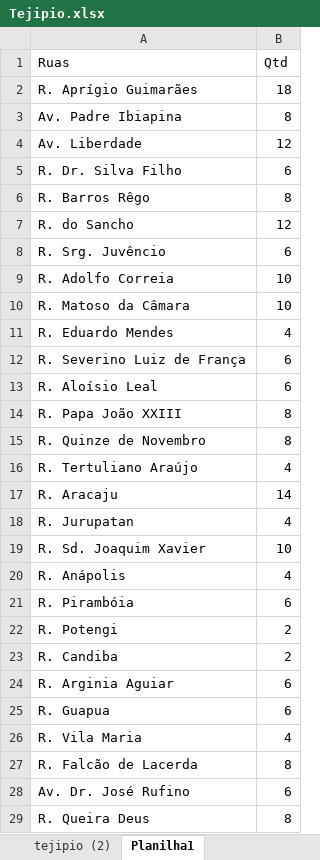
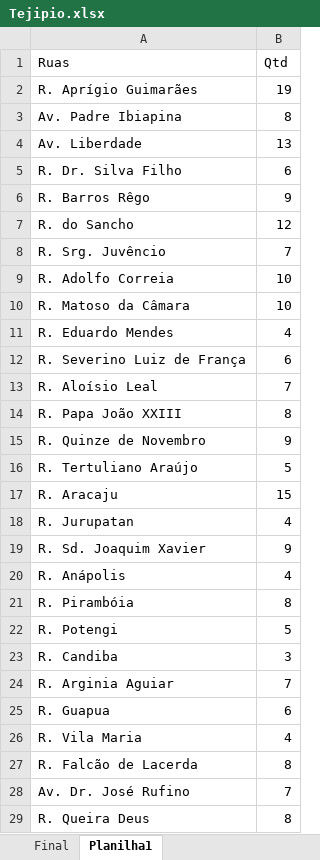
Before and after one commit to sauloemp/WebStreetPE, an Excel workbook: Dados/Dados Coletados/Baixo Movimento/Tejipio.xlsx, sheet Planilha1, drawn as a sheet; only a part is shown; values as stored, in another font and other column widths than the file's, no borders; the diff covers the shown part only; the diff names each change by its address in the sheet, - before the commit and + after, or states it on an @@ line.

```diff
--- a/Dados/Dados Coletados/Baixo Movimento/Tejipio.xlsx (sheet Planilha1)
+++ b/Dados/Dados Coletados/Baixo Movimento/Tejipio.xlsx (sheet Planilha1)
-sheet tab: tejipio (2)
+sheet tab: Final
-B2 (Qtd): 18
+B2 (Qtd): 19
-B4 (Qtd): 12
+B4 (Qtd): 13
-B6 (Qtd): 8
+B6 (Qtd): 9
-B8 (Qtd): 6
+B8 (Qtd): 7
-B13 (Qtd): 6
+B13 (Qtd): 7
-B15 (Qtd): 8
+B15 (Qtd): 9
-B16 (Qtd): 4
+B16 (Qtd): 5
-B17 (Qtd): 14
+B17 (Qtd): 15
-B19 (Qtd): 10
+B19 (Qtd): 9
-B21 (Qtd): 6
+B21 (Qtd): 8
-B22 (Qtd): 2
+B22 (Qtd): 5
-B23 (Qtd): 2
+B23 (Qtd): 3
-B24 (Qtd): 6
+B24 (Qtd): 7
-B28 (Qtd): 6
+B28 (Qtd): 7
```
Also changed, not shown: 22 edited cells elsewhere in this sheet, sheet Final, Dados/Dados Coletados/Alto Movimento/BoaVista.xlsx, 42 other files.
